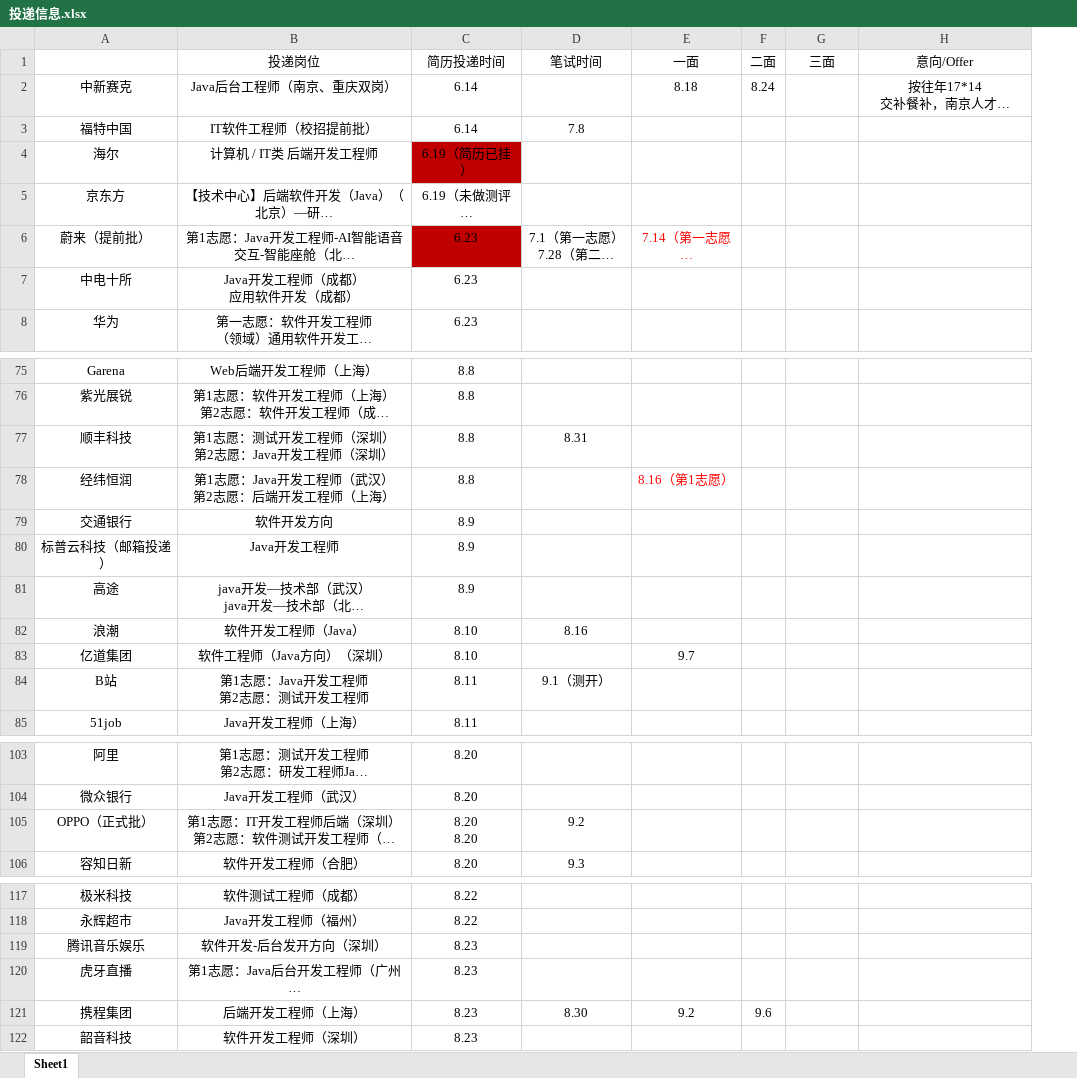
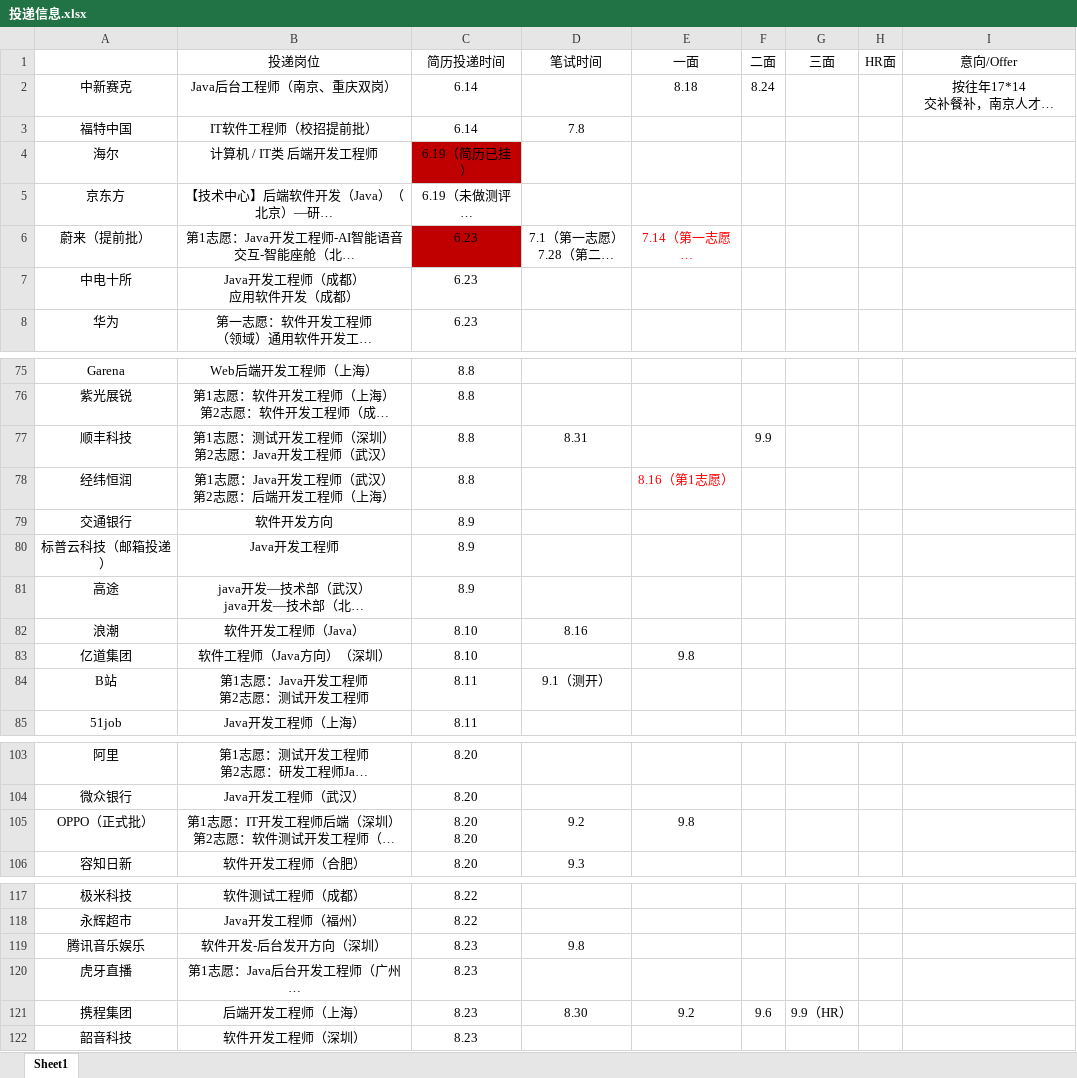
Before and after one commit to ParkHM17/Notes, an Excel workbook: 投递信息.xlsx, sheet Sheet1, drawn as a sheet; only a part is shown, gaps mark what is left out; long unchanged cells end in …; values as stored, in another font and other column widths than the file's, no borders; ↵ is a line break in a cell; the diff covers the shown part only; the diff names each change by its address in the sheet, - before the commit and + after, or states it on an @@ line.

```diff
--- a/投递信息.xlsx (sheet Sheet1)
+++ b/投递信息.xlsx (sheet Sheet1)
+column H (HR面), empty
-B77 (投递岗位): 第1志愿：测试开发工程师（深圳） ↵ 第2志愿：Java开发工程师（深圳）
+B77 (投递岗位): 第1志愿：测试开发工程师（深圳） ↵ 第2志愿：Java开发工程师（武汉）
-F77 (二面): (empty)
+F77 (二面): 9.9
-E83 (一面): 9.7
+E83 (一面): 9.8
-E105 (一面): (empty)
+E105 (一面): 9.8
-D119 (笔试时间): (empty)
+D119 (笔试时间): 9.8
-G121 (三面): (empty)
+G121 (三面): 9.9（HR）
```
Also changed, not shown: 1 edited cell elsewhere in this sheet, 1 other file.
